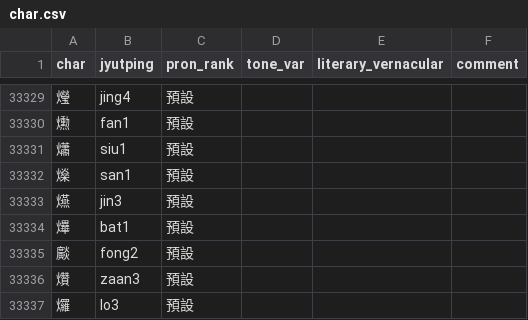
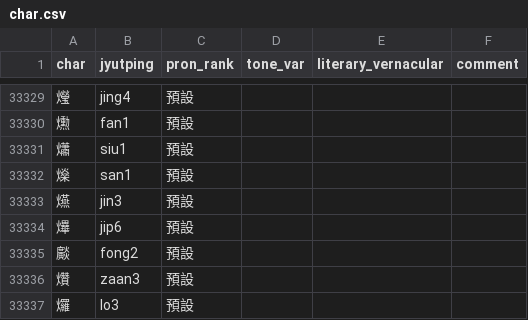
Before and after one commit to CanCLID/rime-cantonese-upstream, a CSV file: char.csv, drawn as a sheet; only a part is shown, gaps mark what is left out.

```diff
--- a/char.csv
+++ b/char.csv
@@ -33333,3 +33333,3 @@ char,jyutping,pron_rank,tone_var,literary_vernacular,comment
 𤒈,jin3,預設,,,
-𤒹,bat1,預設,,,
+𤒹,jip6,預設,,,
 𤒼,fong2,預設,,,
```
Also changed, not shown: variant.csv.
